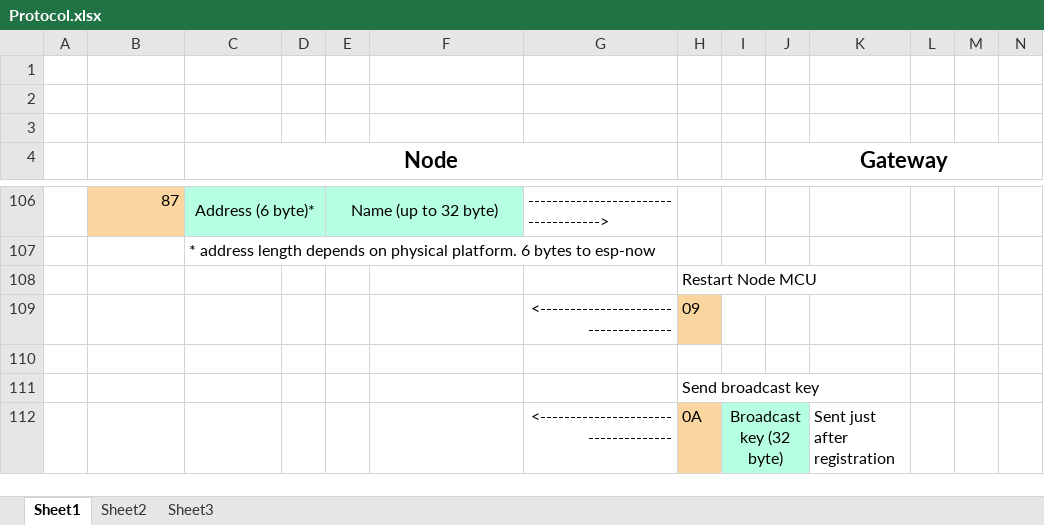
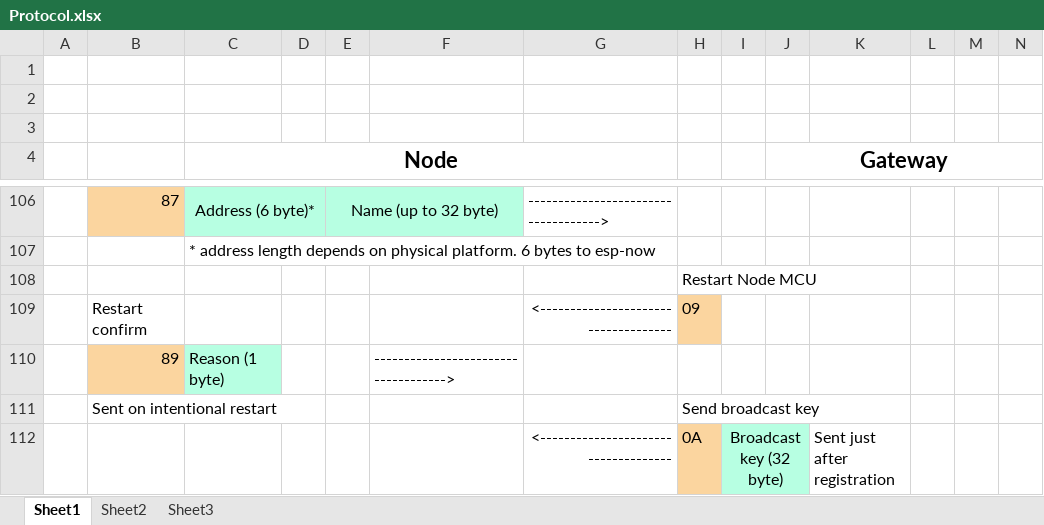
Before and after one commit to gmag11/EnigmaIOT, an Excel workbook: img/Protocol.xlsx, sheet Sheet1, drawn as a sheet; only a part is shown, gaps mark what is left out; values as stored, in another font and other column widths than the file's, no borders; rows hold the shown columns only; the diff names each change by its address in the sheet, - before the commit and + after, or states it on an @@ line.

Commit message:
Implement restart notification control message from node

```diff
--- a/img/Protocol.xlsx (sheet Sheet1)
+++ b/img/Protocol.xlsx (sheet Sheet1)
-B109: (empty)
+B109: Restart confirm
-row 110: (empty)
+row 110:  | 89 | Reason (1 byte) |  |  | ------------------------------------>
-B110 fill: none
+B110 fill: #FBD59F
-C110 fill: none
+C110 fill: #B7FFE2
-B111: (empty)
+B111: Sent on intentional restart
```
Also changed, not shown: 4 other files.
